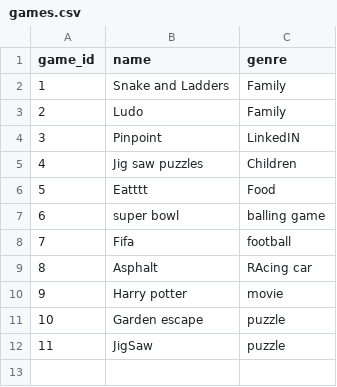
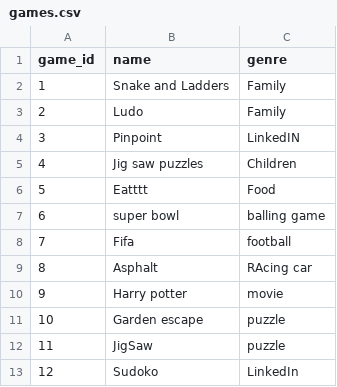
Before and after one commit to methasha20250805/game, a CSV file: games.csv, drawn as a sheet; the diff names each change by its address in the sheet, - before the commit and + after, or states it on an @@ line.

Commit message:
registering games

```diff
--- a/games.csv
+++ b/games.csv
+row 13: 12 | Sudoko | LinkedIn
```
